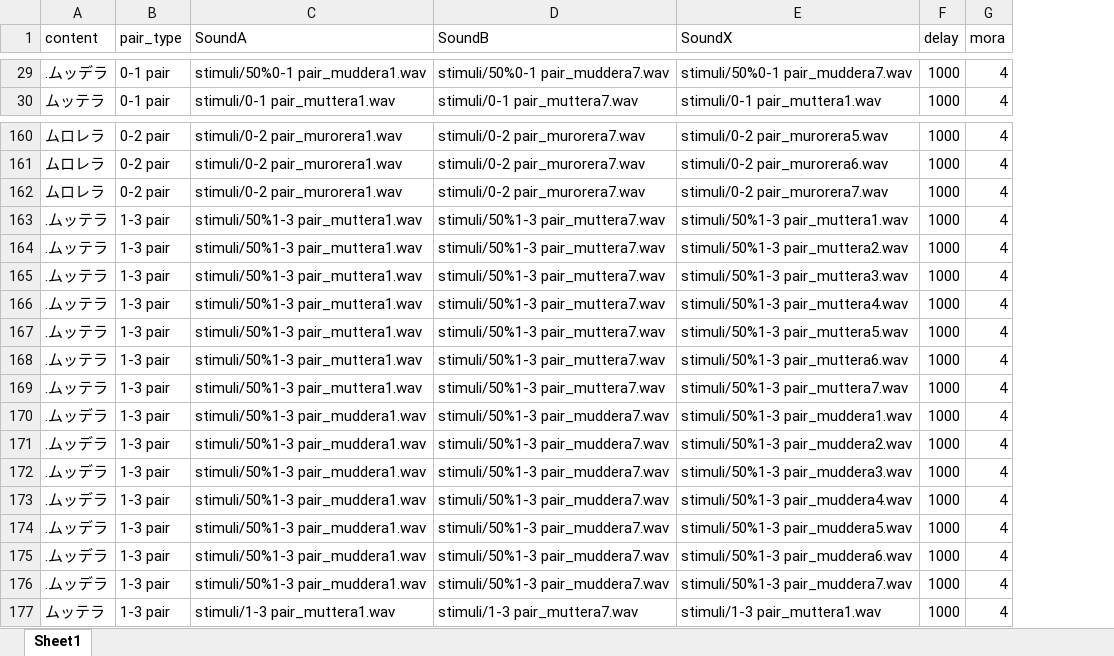
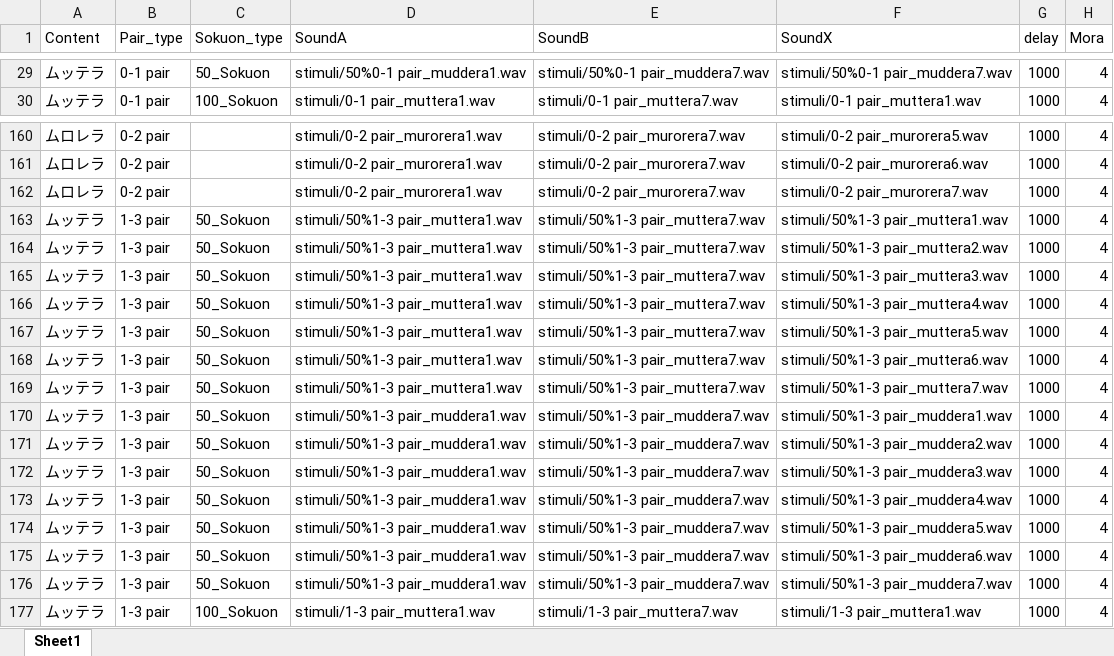
Before and after one commit to QuentinWang3/20250115-Yue-JapanesePitchAccent, an Excel workbook: inbox/new調査語リスト.xlsx, sheet Sheet1, drawn as a sheet; only a part is shown, gaps mark what is left out; values as stored, in another font and other column widths than the file's, no borders; addresses are those after the commit; the diff covers the shown part only; the diff names each change by its address in the sheet, - before the commit and + after, or states it on an @@ line.

Commit message:
0125 modified
- 先随机化，然后划分成四个部分
- stimuli list: 把content改为Content，增加了Sokuon_type一列，去掉了促音50%词之前的点
- mora，content，sokuon_type在data里记录一下
- list的数据列标题和变量调用名统一一下
- 添加练习session

```diff
--- a/inbox/new調査語リスト.xlsx (sheet Sheet1)
+++ b/inbox/new調査語リスト.xlsx (sheet Sheet1)
+column C (Sokuon_type), rows 29-30: 50_Sokuon | 100_Sokuon; rows 163-177: 50_Sokuon | 50_Sokuon | 50_Sokuon | 50_Sokuon | 50_Sokuon | 50_Sokuon | 50_Sokuon | 50_Sokuon | 50_Sokuon | 50_Sokuon | 50_Sokuon | 50_Sokuon | 50_Sokuon | 50_Sokuon | 100_Sokuon
-A1: content
+A1: Content
-B1: pair_type
+B1: Pair_type
-H1: mora
+H1: Mora
-A29 (Content): .ムッデラ
+A29 (Content): ムッテラ
-A163:A169 (Content): .ムッテラ
+A163:A169 (Content): ムッテラ
-A170:A176 (Content): .ムッデラ
+A170:A176 (Content): ムッテラ
```
Also changed, not shown: 27 edited cells elsewhere in this sheet, 5 other files.
